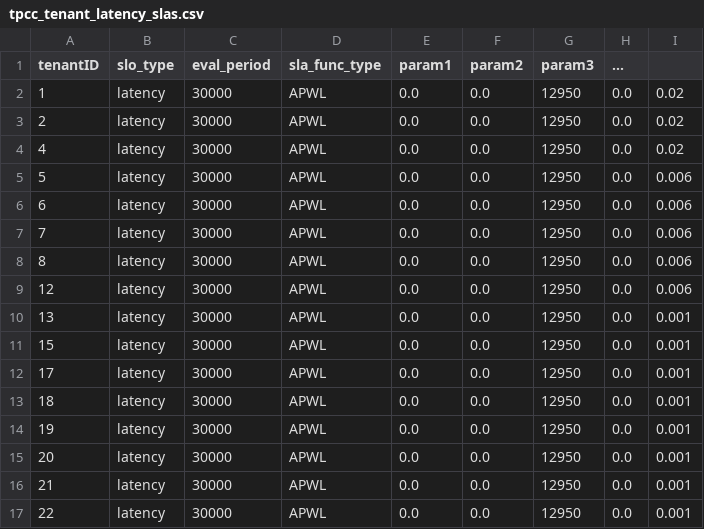
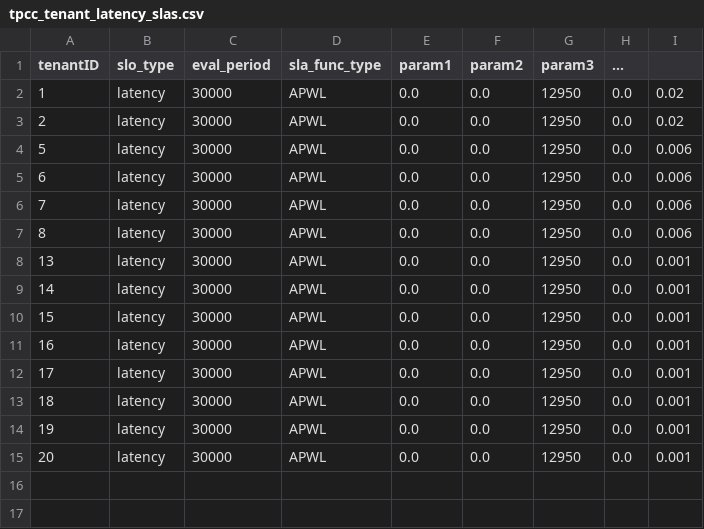
Before and after one commit to BasiukTV/cpbpsim, a CSV file: data/dapd_experiments/tpcc_tenant_latency_slas.csv, drawn as a sheet.

```diff
--- a/data/dapd_experiments/tpcc_tenant_latency_slas.csv
+++ b/data/dapd_experiments/tpcc_tenant_latency_slas.csv
@@ -3,3 +3,2 @@ tenantID,slo_type,eval_period,sla_func_type,param1,param2,param3,...
 2,latency,30000,APWL,0.0,0.0,12950,0.0,0.02
-4,latency,30000,APWL,0.0,0.0,12950,0.0,0.02
 5,latency,30000,APWL,0.0,0.0,12950,0.0,0.006
@@ -8,5 +7,6 @@ tenantID,slo_type,eval_period,sla_func_type,param1,param2,param3,...
 8,latency,30000,APWL,0.0,0.0,12950,0.0,0.006
-12,latency,30000,APWL,0.0,0.0,12950,0.0,0.006
 13,latency,30000,APWL,0.0,0.0,12950,0.0,0.001
+14,latency,30000,APWL,0.0,0.0,12950,0.0,0.001
 15,latency,30000,APWL,0.0,0.0,12950,0.0,0.001
+16,latency,30000,APWL,0.0,0.0,12950,0.0,0.001
 17,latency,30000,APWL,0.0,0.0,12950,0.0,0.001
@@ -15,3 +15 @@ tenantID,slo_type,eval_period,sla_func_type,param1,param2,param3,...
 20,latency,30000,APWL,0.0,0.0,12950,0.0,0.001
-21,latency,30000,APWL,0.0,0.0,12950,0.0,0.001
-22,latency,30000,APWL,0.0,0.0,12950,0.0,0.001
```
Also changed, not shown: data/dapd_experiments/2lru-2q-hdmp/tenant_dmps.csv, data/dapd_experiments/tpcc_2x_latency_tier_params.csv, 55 other files.
